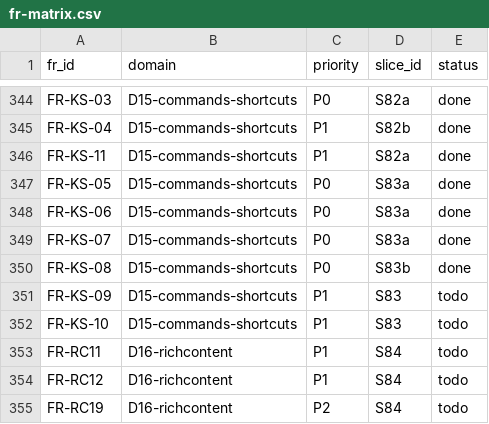
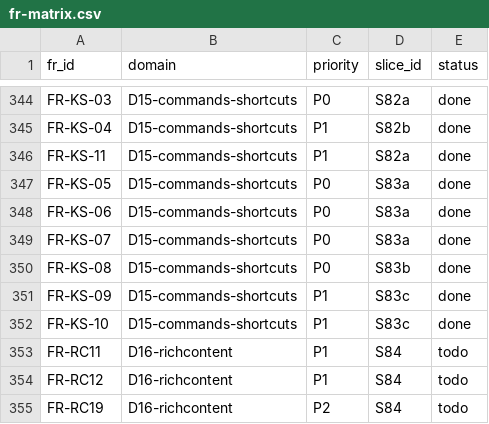
Before and after one commit to talsu/bongtalk, a CSV file: docs/tracing/fr-matrix.csv, drawn as a sheet; only a part is shown, gaps mark what is left out.

```diff
--- a/docs/tracing/fr-matrix.csv
+++ b/docs/tracing/fr-matrix.csv
@@ -350,4 +350,4 @@ FR-KS-07,D15-commands-shortcuts,P0,S83a,done
 FR-KS-08,D15-commands-shortcuts,P0,S83b,done
-FR-KS-09,D15-commands-shortcuts,P1,S83,todo
-FR-KS-10,D15-commands-shortcuts,P1,S83,todo
+FR-KS-09,D15-commands-shortcuts,P1,S83c,done
+FR-KS-10,D15-commands-shortcuts,P1,S83c,done
 FR-RC11,D16-richcontent,P1,S84,todo
```
Also changed, not shown: 2 other files.
